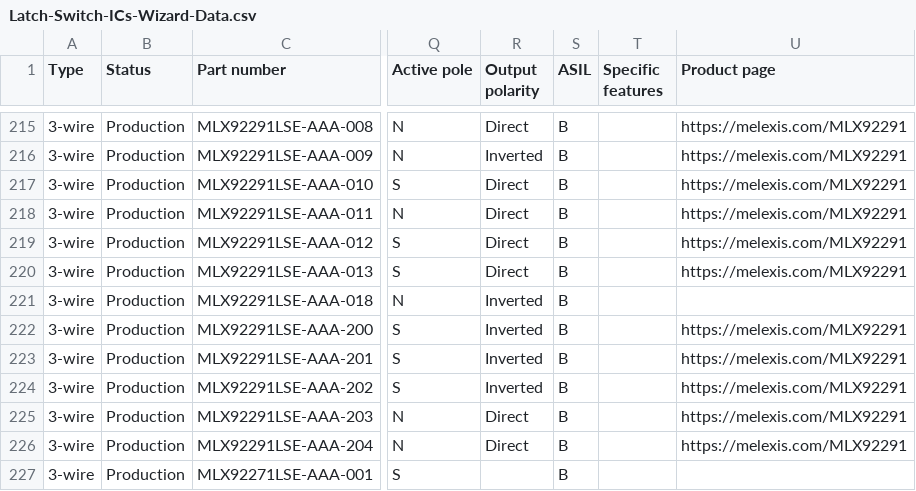
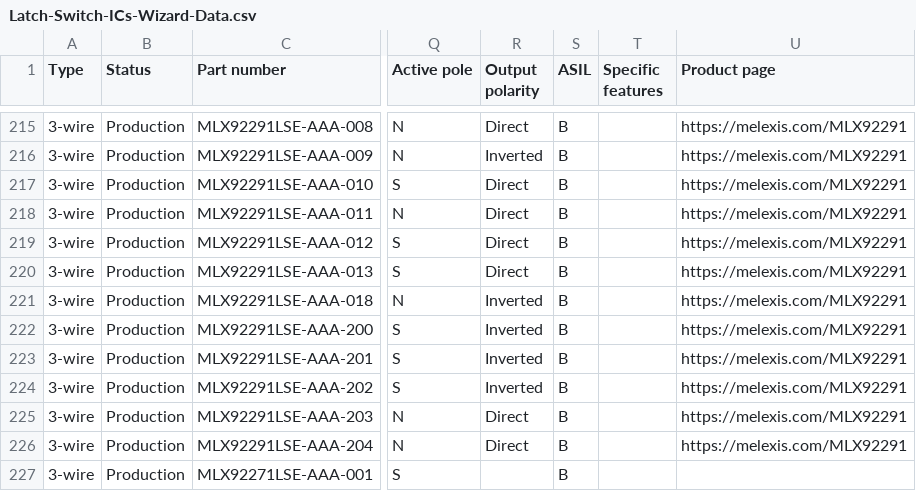
Before and after one commit to MelexisBC/Wizard--Latch-Switch-ICs-Data, a CSV file: Latch-Switch-ICs-Wizard-Data.csv, drawn as a sheet; only a part is shown, gaps mark what is left out; the diff names each change by its address in the sheet, - before the commit and + after, or states it on an @@ line.

Commit message:
Wizard - Latch and switch ICs - Google sheet updated

```diff
--- a/Latch-Switch-ICs-Wizard-Data.csv
+++ b/Latch-Switch-ICs-Wizard-Data.csv
-U221 (Product page): (empty)
+U221 (Product page): https://melexis.com/MLX92291
```
